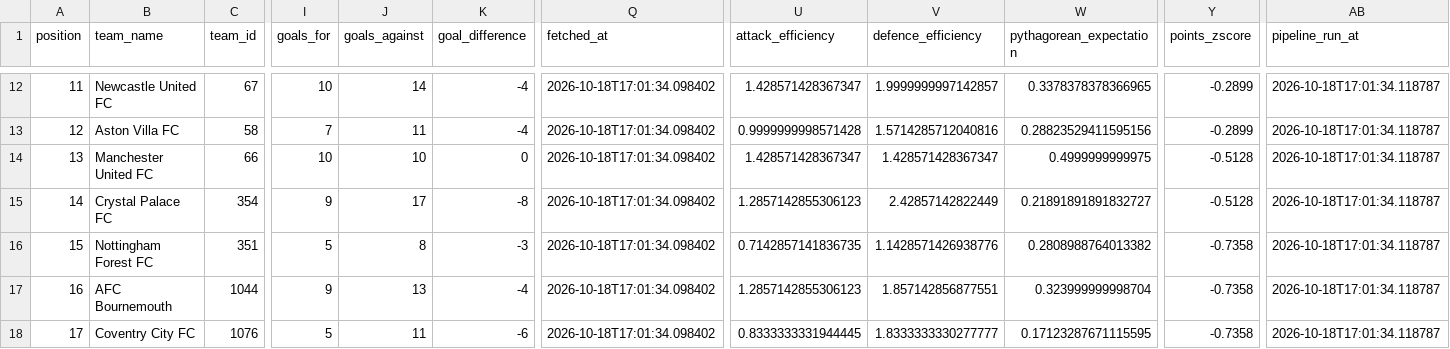
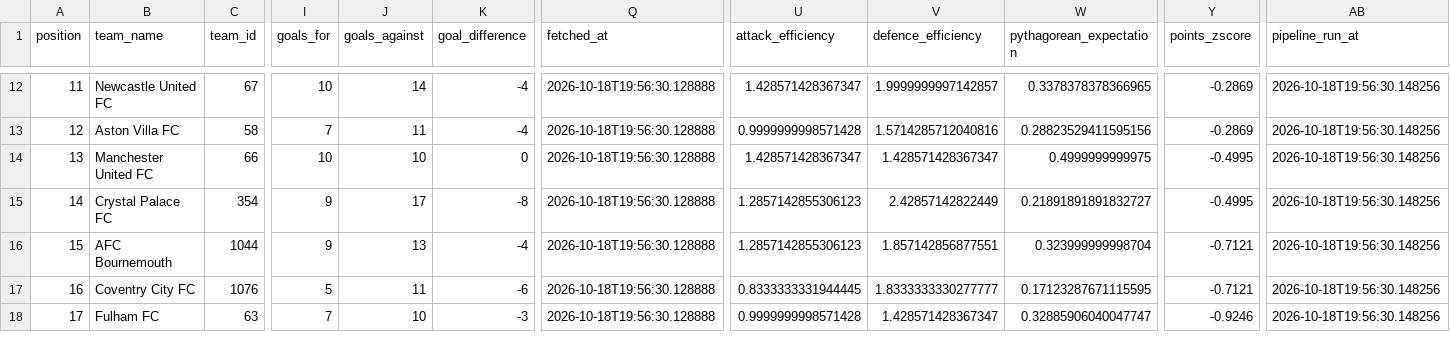
Before and after one commit to sxddhxrthg/sports-etl-pipeline, a CSV file: data/processed/football_data_latest.csv, drawn as a sheet; only a part is shown, gaps mark what is left out; removed rows and columns are numbered as before the commit, all else as after; rows hold the shown columns only; the diff covers the shown part only; the diff names each change by its address in the sheet, - before the commit and + after, or states it on an @@ line.

```diff
--- a/data/processed/football_data_latest.csv
+++ b/data/processed/football_data_latest.csv
-Q12:Q16 (fetched_at): 2026-10-18T17:01:34.098402
+Q12:Q16 (fetched_at): 2026-10-18T19:56:30.128888
-Y12:Y13 (points_zscore): -0.2899
+Y12:Y13 (points_zscore): -0.2869
-AB12:AB16 (pipeline_run_at): 2026-10-18T17:01:34.118787
+AB12:AB16 (pipeline_run_at): 2026-10-18T19:56:30.148256
-Y14:Y15 (points_zscore): -0.5128
+Y14:Y15 (points_zscore): -0.4995
-B16 (team_name): Nottingham Forest FC
+B16 (team_name): AFC Bournemouth
-C16 (team_id): 351
+C16 (team_id): 1044
-I16 (goals_for): 5
+I16 (goals_for): 9
-J16 (goals_against): 8
+J16 (goals_against): 13
-K16 (goal_difference): -3
+K16 (goal_difference): -4
-U16 (attack_efficiency): 0.7142857141836735
+U16 (attack_efficiency): 1.2857142855306123
-V16 (defence_efficiency): 1.1428571426938776
+V16 (defence_efficiency): 1.857142856877551
-W16 (pythagorean_expectation): 0.2808988764013382
+W16 (pythagorean_expectation): 0.323999999998704
-Y16 (points_zscore): -0.7358
+Y16 (points_zscore): -0.7121
-row 17: 16 | AFC Bournemouth | 1044 | 9 | 13 | -4 | 2026-10-18T17:01:34.098402 | 1.2857142855306123 | 1.857142856877551 | 0.323999999998704 | -0.7358 | 2026-10-18T17:01:34.118787
-A17 (position): 17
+A17 (position): 16
-Q17 (fetched_at): 2026-10-18T17:01:34.098402
+Q17 (fetched_at): 2026-10-18T19:56:30.128888
-Y17 (points_zscore): -0.7358
+Y17 (points_zscore): -0.7121
-AB17 (pipeline_run_at): 2026-10-18T17:01:34.118787
+AB17 (pipeline_run_at): 2026-10-18T19:56:30.148256
+row 18: 17 | Fulham FC | 63 | 7 | 10 | -3 | 2026-10-18T19:56:30.128888 | 0.9999999998571428 | 1.428571428367347 | 0.32885906040047747 | -0.9246 | 2026-10-18T19:56:30.148256
```
Also changed, not shown: 76 edited cells elsewhere in this file, 7 other files.
